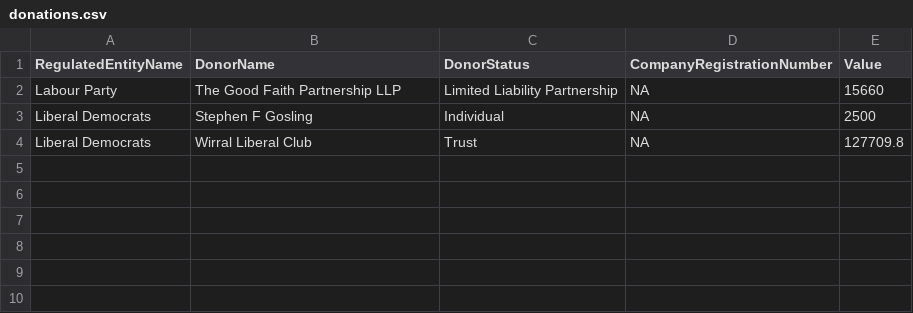
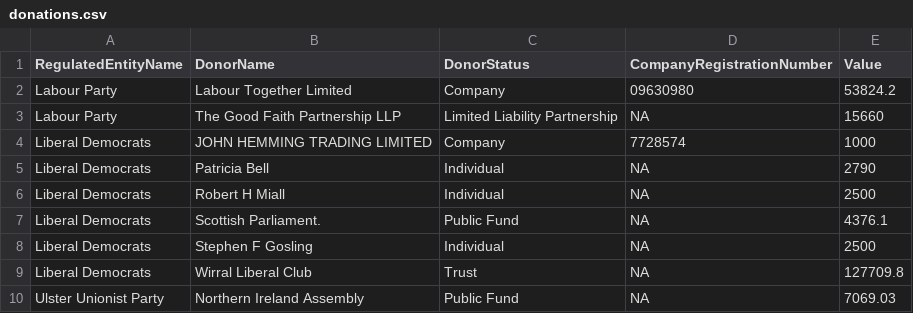
Before and after one commit to Global-Witness/augmenta, a CSV file: docs/examples/donations/data/donations.csv, drawn as a sheet.

```diff
--- a/docs/examples/donations/data/donations.csv
+++ b/docs/examples/donations/data/donations.csv
@@ -1,4 +1,10 @@
 RegulatedEntityName,DonorName,DonorStatus,CompanyRegistrationNumber,Value
+Labour Party,Labour Together Limited,Company,09630980,53824.2
 Labour Party,The Good Faith Partnership LLP,Limited Liability Partnership,NA,15660
+Liberal Democrats,JOHN HEMMING TRADING LIMITED,Company,7728574,1000
+Liberal Democrats,Patricia  Bell,Individual,NA,2790
+Liberal Democrats,Robert H Miall,Individual,NA,2500
+Liberal Democrats,Scottish Parliament.,Public Fund,NA,4376.1
 Liberal Democrats,Stephen F Gosling,Individual,NA,2500
 Liberal Democrats,Wirral Liberal Club,Trust,NA,127709.8
+Ulster Unionist Party,Northern Ireland Assembly,Public Fund,NA,7069.03
```
Also changed, not shown: 8 other files.
